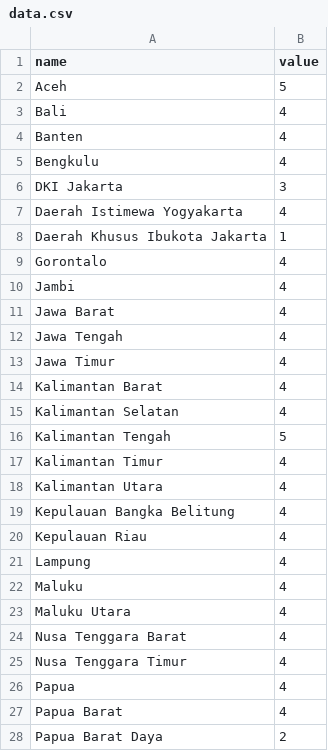
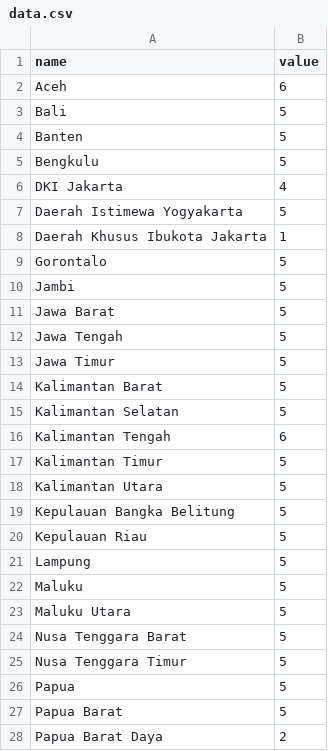
Before and after one commit to kaylizadhi/test, a CSV file: data.csv, drawn as a sheet; only a part is shown; the diff covers the shown part only.

Commit message:
Incremented province counts for Survei

```diff
--- a/data.csv
+++ b/data.csv
@@ -1,28 +1,28 @@
 name,value
-Aceh,5
-Bali,4
-Banten,4
-Bengkulu,4
-DKI Jakarta,3
-Daerah Istimewa Yogyakarta,4
+Aceh,6
+Bali,5
+Banten,5
+Bengkulu,5
+DKI Jakarta,4
+Daerah Istimewa Yogyakarta,5
 Daerah Khusus Ibukota Jakarta,1
-Gorontalo,4
-Jambi,4
-Jawa Barat,4
-Jawa Tengah,4
-Jawa Timur,4
-Kalimantan Barat,4
-Kalimantan Selatan,4
-Kalimantan Tengah,5
-Kalimantan Timur,4
-Kalimantan Utara,4
-Kepulauan Bangka Belitung,4
-Kepulauan Riau,4
-Lampung,4
-Maluku,4
-Maluku Utara,4
-Nusa Tenggara Barat,4
-Nusa Tenggara Timur,4
-Papua,4
-Papua Barat,4
+Gorontalo,5
+Jambi,5
+Jawa Barat,5
+Jawa Tengah,5
+Jawa Timur,5
+Kalimantan Barat,5
+Kalimantan Selatan,5
+Kalimantan Tengah,6
+Kalimantan Timur,5
+Kalimantan Utara,5
+Kepulauan Bangka Belitung,5
+Kepulauan Riau,5
+Lampung,5
+Maluku,5
+Maluku Utara,5
+Nusa Tenggara Barat,5
+Nusa Tenggara Timur,5
+Papua,5
+Papua Barat,5
 Papua Barat Daya,2
```
Also changed, not shown: 12 edited cells elsewhere in this file.
